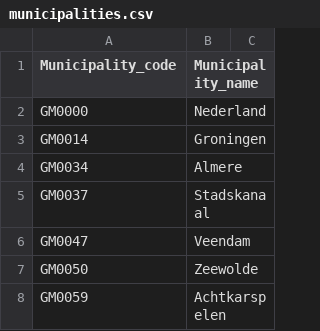
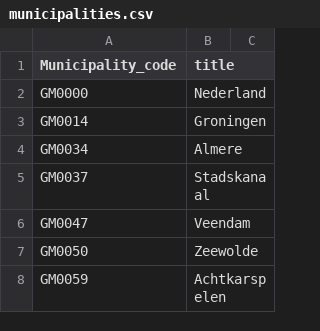
Before and after one commit to innouveau/corona-map, a CSV file: r/data/regions/municipalities.csv, drawn as a sheet; only a part is shown.

```diff
--- a/r/data/regions/municipalities.csv
+++ b/r/data/regions/municipalities.csv
@@ -1,2 +1,2 @@
-Municipality_code,Municipality_name
+Municipality_code,title
 GM0000,Nederland
```
Also changed, not shown: r/data/regions/provinces.csv, r/data/regions/safety-regions.csv, 8 other files.
